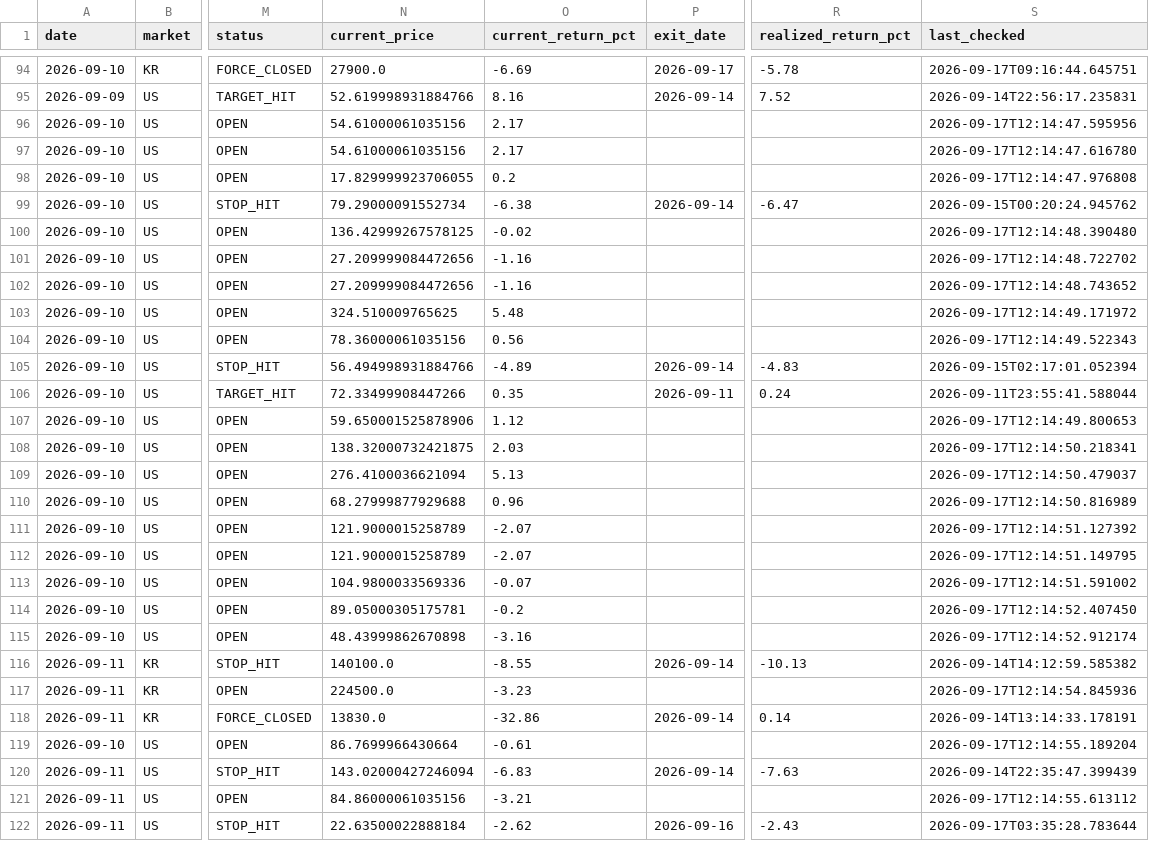
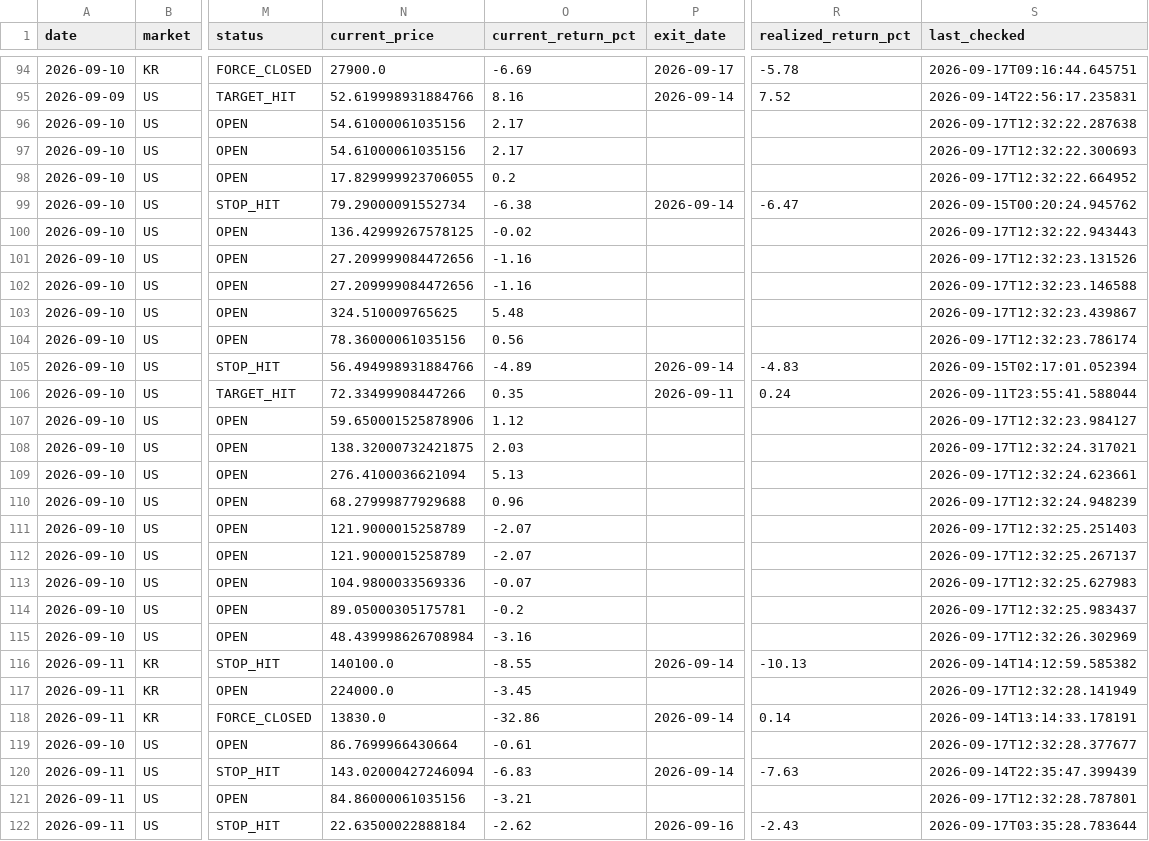
Before and after one commit to jidae8115-gif/stocksignals, a CSV file: recommendations_log.csv, drawn as a sheet; only a part is shown, gaps mark what is left out; the diff covers the shown part only; the diff names each change by its address in the sheet, - before the commit and + after, or states it on an @@ line.

```diff
--- a/recommendations_log.csv
+++ b/recommendations_log.csv
-S96 (last_checked): 2026-09-17T12:14:47.595956
+S96 (last_checked): 2026-09-17T12:32:22.287638
-S97 (last_checked): 2026-09-17T12:14:47.616780
+S97 (last_checked): 2026-09-17T12:32:22.300693
-S98 (last_checked): 2026-09-17T12:14:47.976808
+S98 (last_checked): 2026-09-17T12:32:22.664952
-S100 (last_checked): 2026-09-17T12:14:48.390480
+S100 (last_checked): 2026-09-17T12:32:22.943443
-S101 (last_checked): 2026-09-17T12:14:48.722702
+S101 (last_checked): 2026-09-17T12:32:23.131526
-S102 (last_checked): 2026-09-17T12:14:48.743652
+S102 (last_checked): 2026-09-17T12:32:23.146588
-S103 (last_checked): 2026-09-17T12:14:49.171972
+S103 (last_checked): 2026-09-17T12:32:23.439867
-S104 (last_checked): 2026-09-17T12:14:49.522343
+S104 (last_checked): 2026-09-17T12:32:23.786174
-S107 (last_checked): 2026-09-17T12:14:49.800653
+S107 (last_checked): 2026-09-17T12:32:23.984127
-S108 (last_checked): 2026-09-17T12:14:50.218341
+S108 (last_checked): 2026-09-17T12:32:24.317021
-S109 (last_checked): 2026-09-17T12:14:50.479037
+S109 (last_checked): 2026-09-17T12:32:24.623661
-S110 (last_checked): 2026-09-17T12:14:50.816989
+S110 (last_checked): 2026-09-17T12:32:24.948239
-S111 (last_checked): 2026-09-17T12:14:51.127392
+S111 (last_checked): 2026-09-17T12:32:25.251403
-S112 (last_checked): 2026-09-17T12:14:51.149795
+S112 (last_checked): 2026-09-17T12:32:25.267137
-S113 (last_checked): 2026-09-17T12:14:51.591002
+S113 (last_checked): 2026-09-17T12:32:25.627983
-S114 (last_checked): 2026-09-17T12:14:52.407450
+S114 (last_checked): 2026-09-17T12:32:25.983437
-N115 (current_price): 48.43999862670898
+N115 (current_price): 48.439998626708984
-S115 (last_checked): 2026-09-17T12:14:52.912174
+S115 (last_checked): 2026-09-17T12:32:26.302969
-N117 (current_price): 224500.0
+N117 (current_price): 224000.0
-O117 (current_return_pct): -3.23
+O117 (current_return_pct): -3.45
-S117 (last_checked): 2026-09-17T12:14:54.845936
+S117 (last_checked): 2026-09-17T12:32:28.141949
-S119 (last_checked): 2026-09-17T12:14:55.189204
+S119 (last_checked): 2026-09-17T12:32:28.377677
-S121 (last_checked): 2026-09-17T12:14:55.613112
+S121 (last_checked): 2026-09-17T12:32:28.787801
```
Also changed, not shown: 43 edited cells elsewhere in this file.
